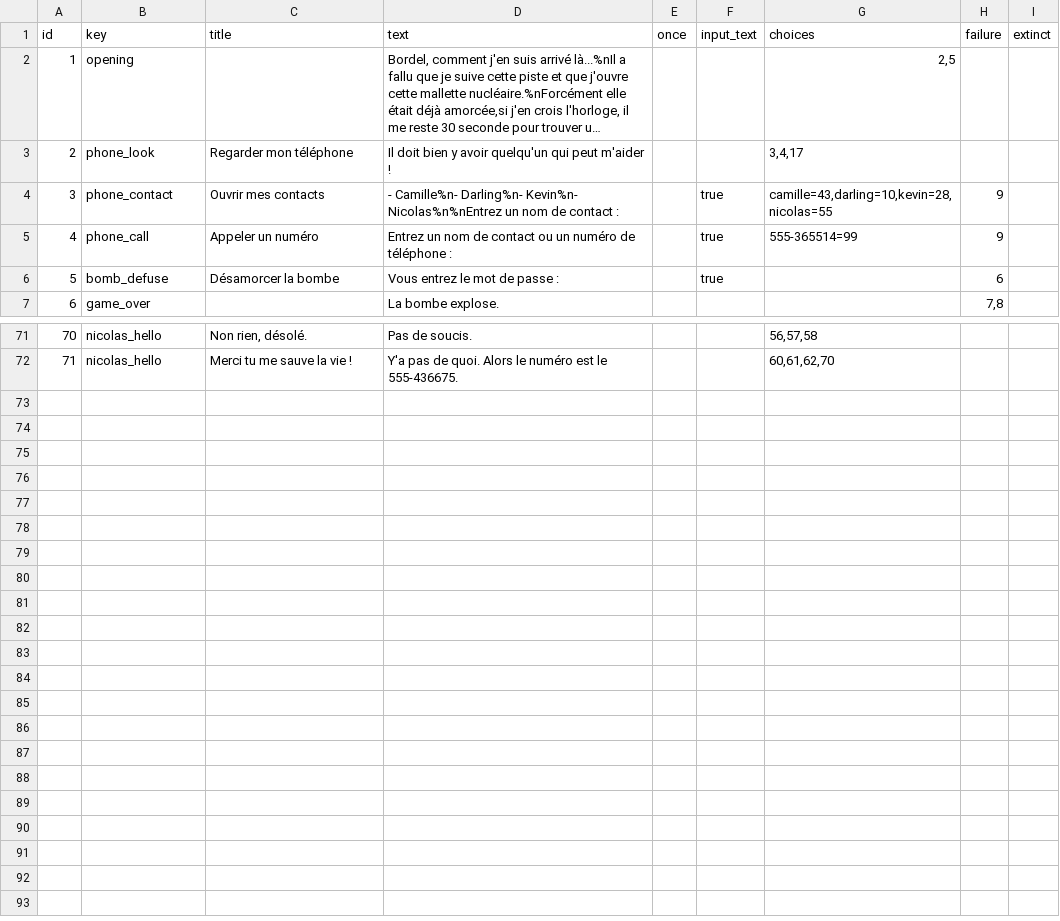
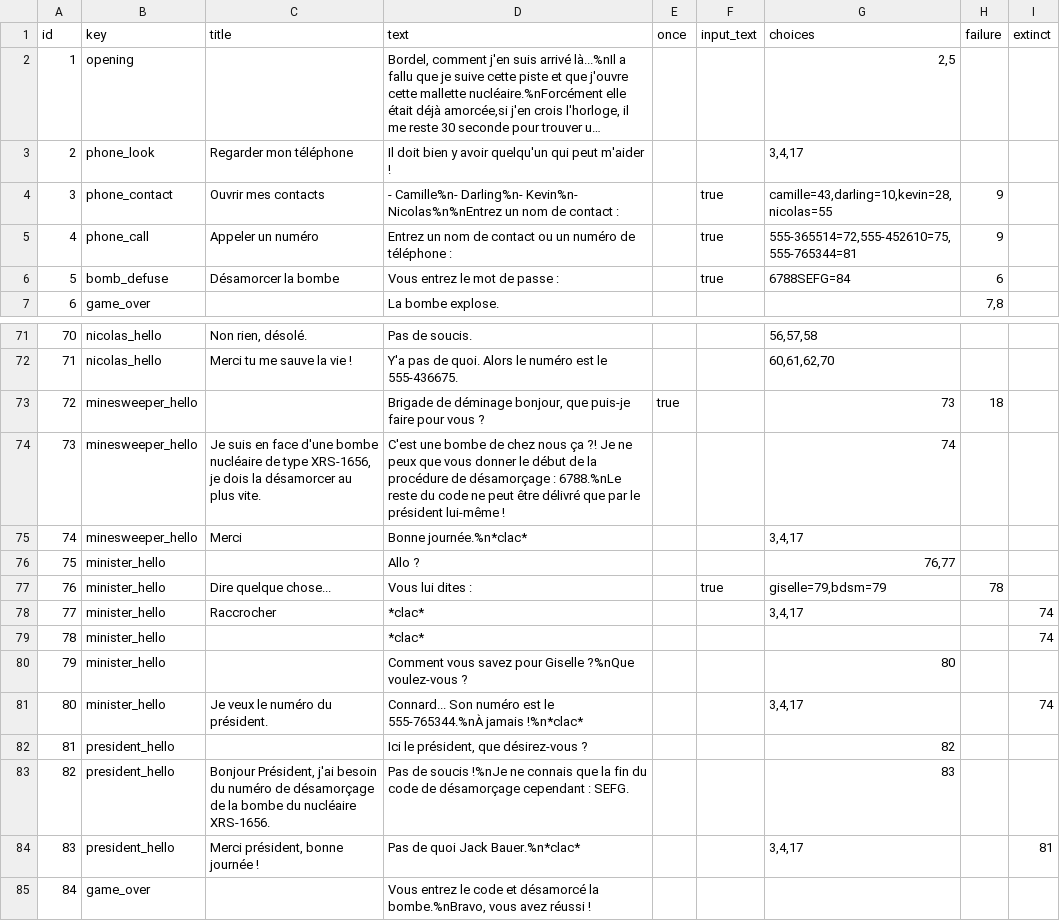
Before and after one commit to bastienapp/gamejam-30SSW, a TSV file: src/main/resources/choices - export.tsv, drawn as a sheet; only a part is shown, gaps mark what is left out; long unchanged cells end in ….

Commit message:
add minesweeper, minister and president.

```diff
--- a/src/main/resources/choices - export.tsv
+++ b/src/main/resources/choices - export.tsv
@@ -4,4 +4,4 @@ id	key	title	text	once	input_text	choices	failure	extinct
 3	phone_contact	Ouvrir mes contacts	- Camille%n- Darling%n- Kevin%n- Nicolas%n%nEntrez un nom de contact :		true	camille=43,darling=10,kevin=28,nicolas=55	9	
-4	phone_call	Appeler un numéro	Entrez un nom de contact ou un numéro de téléphone :		true	555-365514=99	9	
-5	bomb_defuse	Désamorcer la bombe	Vous entrez le mot de passe :		true		6	
+4	phone_call	Appeler un numéro	Entrez un nom de contact ou un numéro de téléphone :		true	555-365514=72,555-452610=75,555-765344=81	9	
+5	bomb_defuse	Désamorcer la bombe	Vous entrez le mot de passe :		true	6788SEFG=84	6	
 6	game_over		La bombe explose.				7,8	
@@ -72 +72,14 @@ id	key	title	text	once	input_text	choices	failure	extinct
 71	nicolas_hello	Merci tu me sauve la vie !	Y'a pas de quoi. Alors le numéro est le 555-436675.			60,61,62,70		
+72	minesweeper_hello		Brigade de déminage bonjour, que puis-je faire pour vous ?	true		73	18	
+73	minesweeper_hello	Je suis en face d'une bombe nucléaire de type XRS-1656, je dois la désamorcer au plus vite.	C'est une bombe de chez nous ça ?! Je ne peux que vous donner le début de la procédure de désamorçage : 6788.%nLe reste du code ne peut être délivré que par le président lui-même !			74		
+74	minesweeper_hello	Merci	Bonne journée.%n*clac*			3,4,17		
+75	minister_hello		Allo ?			76,77		
+76	minister_hello	Dire quelque chose...	Vous lui dites :		true	giselle=79,bdsm=79	78	
+77	minister_hello	Raccrocher	*clac*			3,4,17		74
+78	minister_hello		*clac*					74
+79	minister_hello		Comment vous savez pour Giselle ?%nQue voulez-vous ?			80		
+80	minister_hello	Je veux le numéro du président.	Connard... Son numéro est le 555-765344.%nÀ jamais !%n*clac*			3,4,17		74
+81	president_hello		Ici le président, que désirez-vous ?			82		
+82	president_hello	Bonjour Président, j'ai besoin du numéro de désamorçage de la bombe du nucléaire XRS-1656.	Pas de soucis !%nJe ne connais que la fin du code de désamorçage cependant : SEFG.			83		
+83	president_hello	Merci président, bonne journée !	Pas de quoi Jack Bauer.%n*clac*			3,4,17		81
+84	game_over		Vous entrez le code et désamorcé la bombe.%nBravo, vous avez réussi !					
```
Also changed, not shown: 1 other file.
